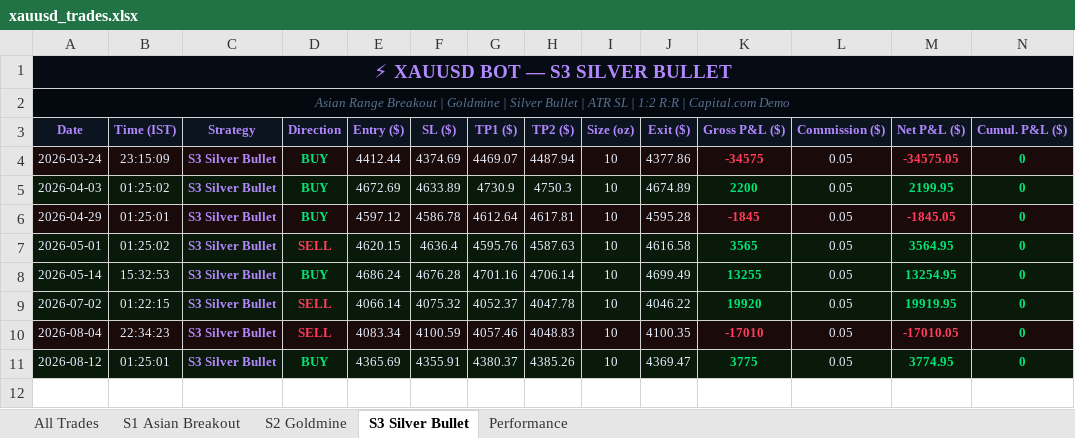
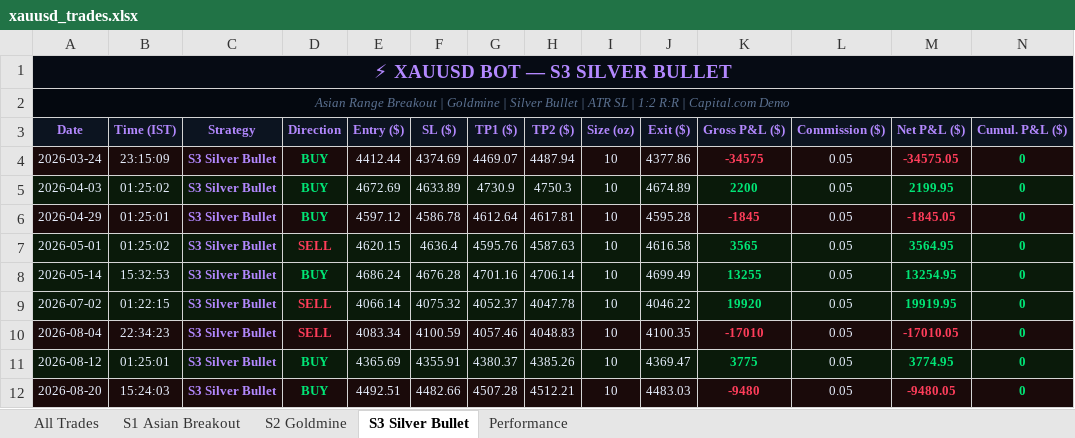
Before and after one commit to why666-dev/xauusd-bot, an Excel workbook: xauusd_trades.xlsx, sheet S3 Silver Bullet, drawn as a sheet; only a part is shown; values as stored, in another font and other column widths than the file's, no borders; rows hold the shown columns only; the diff names each change by its address in the sheet, - before the commit and + after, or states it on an @@ line.

```diff
--- a/xauusd_trades.xlsx (sheet S3 Silver Bullet)
+++ b/xauusd_trades.xlsx (sheet S3 Silver Bullet)
+row 12: 2026-08-20 | 15:24:03 | S3 Silver Bullet | BUY | 4492.51 | 4482.66 | 4507.28 | 4512.21 | 10 | 4483.03 | -9480 | 0.05 | -9480.05 | 0
```
Also changed, not shown: sheet All Trades, 2 other files.
